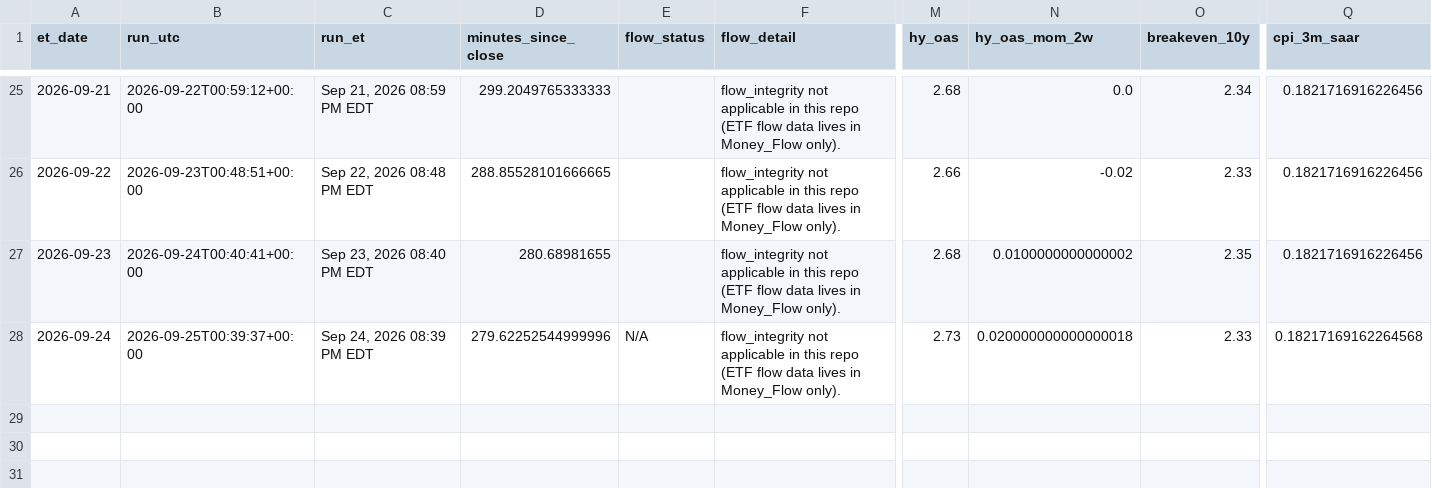
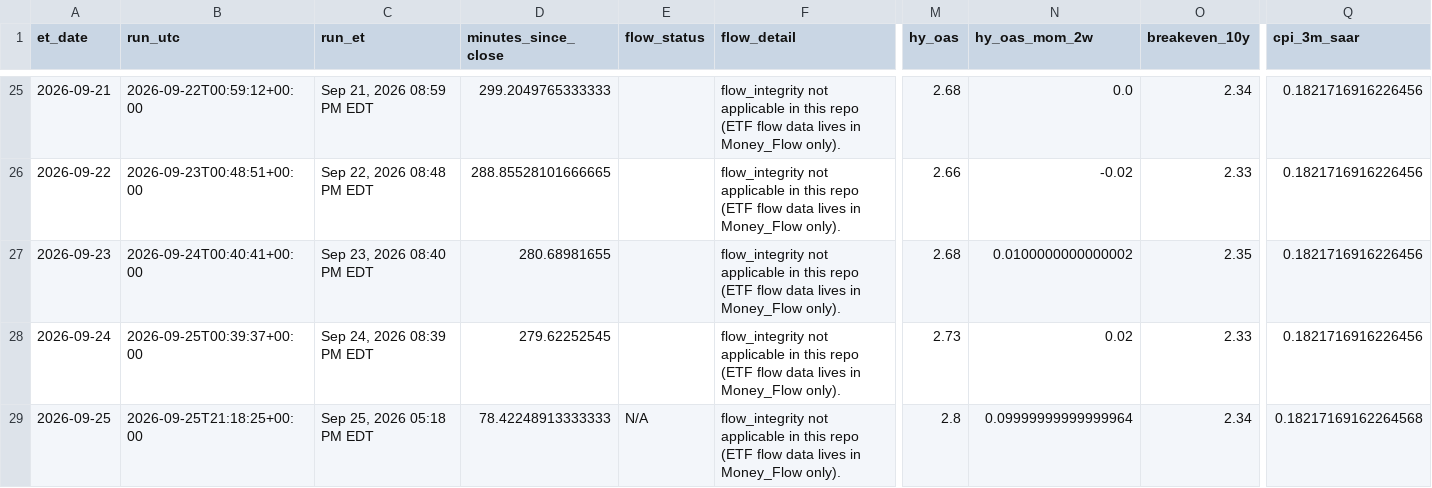
Before and after one commit to timothylundeen2008-web/Mechanically-Architected, a CSV file: Dashboard/Repression_Dashboard_Claude/logs/daily_log.csv, drawn as a sheet; only a part is shown, gaps mark what is left out; rows hold the shown columns only; the diff names each change by its address in the sheet, - before the commit and + after, or states it on an @@ line.

```diff
--- a/Dashboard/Repression_Dashboard_Claude/logs/daily_log.csv
+++ b/Dashboard/Repression_Dashboard_Claude/logs/daily_log.csv
-D28 (minutes_since_close): 279.62252544999996
+D28 (minutes_since_close): 279.62252545
-E28 (flow_status): N/A
+E28 (flow_status): (empty)
-N28 (hy_oas_mom_2w): 0.020000000000000018
+N28 (hy_oas_mom_2w): 0.02
-Q28 (cpi_3m_saar): 0.18217169162264568
+Q28 (cpi_3m_saar): 0.1821716916226456
+row 29: 2026-09-25 | 2026-09-25T21:18:25+00:00 | Sep 25, 2026 05:18 PM EDT | 78.42248913333333 | N/A | flow_integrity not applicable in this repo (ETF flow data lives in Money_Flow only). | 2.8 | 0.09999999999999964 | 2.34 | 0.18217169162264568
```
Also changed, not shown: 2 other files.
